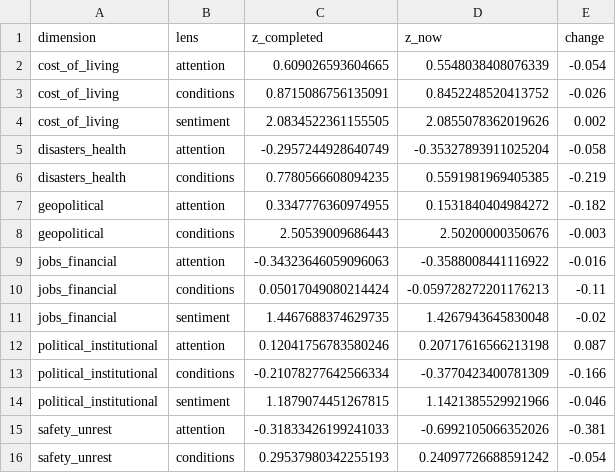
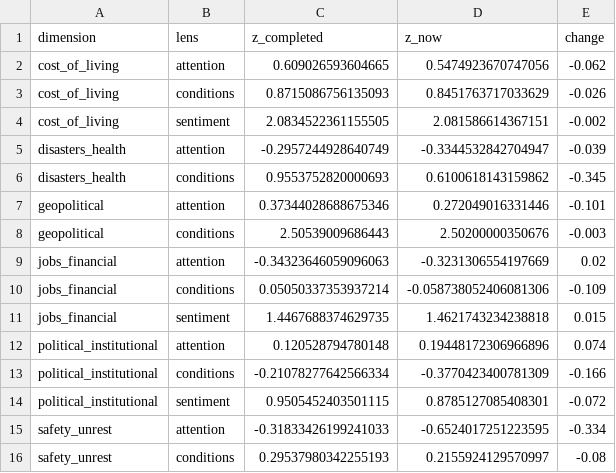
Before and after one commit to WBH-rbg/anxiety-index, a CSV file: output/nowcast_lenses.csv, drawn as a sheet.

```diff
--- a/output/nowcast_lenses.csv
+++ b/output/nowcast_lenses.csv
@@ -1,16 +1,16 @@
 dimension,lens,z_completed,z_now,change
-cost_of_living,attention,0.609026593604665,0.5548038408076339,-0.054
-cost_of_living,conditions,0.8715086756135091,0.8452248520413752,-0.026
-cost_of_living,sentiment,2.0834522361155505,2.0855078362019626,0.002
-disasters_health,attention,-0.2957244928640749,-0.35327893911025204,-0.058
-disasters_health,conditions,0.7780566608094235,0.5591981969405385,-0.219
-geopolitical,attention,0.3347776360974955,0.1531840404984272,-0.182
+cost_of_living,attention,0.609026593604665,0.5474923670747056,-0.062
+cost_of_living,conditions,0.8715086756135093,0.8451763717033629,-0.026
+cost_of_living,sentiment,2.0834522361155505,2.081586614367151,-0.002
+disasters_health,attention,-0.2957244928640749,-0.3344532842704947,-0.039
+disasters_health,conditions,0.9553752820000693,0.6100618143159862,-0.345
+geopolitical,attention,0.37344028688675346,0.272049016331446,-0.101
 geopolitical,conditions,2.50539009686443,2.50200000350676,-0.003
-jobs_financial,attention,-0.34323646059096063,-0.3588008441116922,-0.016
-jobs_financial,conditions,0.05017049080214424,-0.059728272201176213,-0.11
-jobs_financial,sentiment,1.4467688374629735,1.4267943645830048,-0.02
-political_institutional,attention,0.12041756783580246,0.20717616566213198,0.087
+jobs_financial,attention,-0.34323646059096063,-0.3231306554197669,0.02
+jobs_financial,conditions,0.05050337353937214,-0.058738052406081306,-0.109
+jobs_financial,sentiment,1.4467688374629735,1.4621743234238818,0.015
+political_institutional,attention,0.120528794780148,0.19448172306966896,0.074
 political_institutional,conditions,-0.21078277642566334,-0.3770423400781309,-0.166
-political_institutional,sentiment,1.1879074451267815,1.1421385529921966,-0.046
-safety_unrest,attention,-0.31833426199241033,-0.6992105066352026,-0.381
-safety_unrest,conditions,0.29537980342255193,0.24097726688591242,-0.054
+political_institutional,sentiment,0.9505452403501115,0.8785127085408301,-0.072
+safety_unrest,attention,-0.31833426199241033,-0.6524017251223595,-0.334
+safety_unrest,conditions,0.29537980342255193,0.2155924129570997,-0.08
```
Also changed, not shown: output/contribution_recent.csv, output/dimension_weekly.csv, 28 other files.
